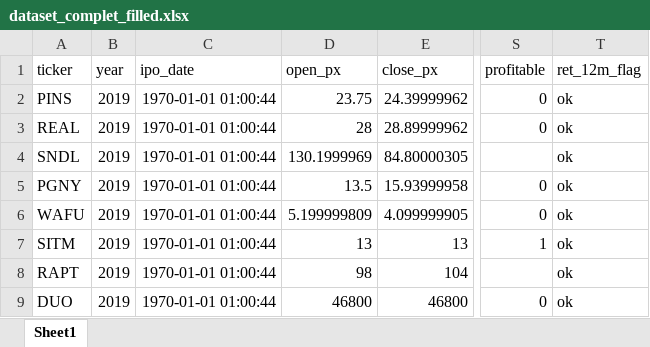
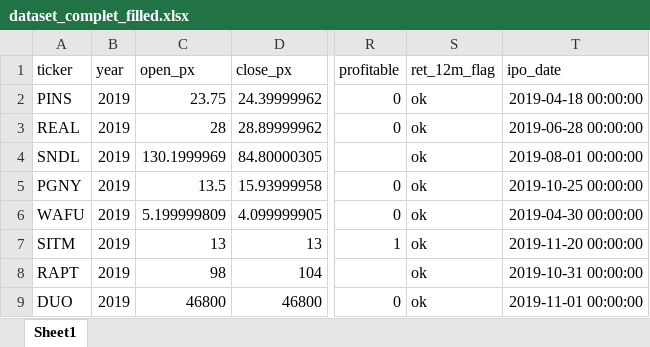
Before and after one commit to Dmkn78/IPO, an Excel workbook: data/dataset_complet_filled.xlsx, sheet Sheet1, drawn as a sheet; only a part is shown, gaps mark what is left out; values as stored, in another font and other column widths than the file's, no borders; removed rows and columns are numbered as before the commit, all else as after; the diff names each change by its address in the sheet, - before the commit and + after, or states it on an @@ line.

Commit message:
chore: update cohort timeframes and add full dataset file

```diff
--- a/data/dataset_complet_filled.xlsx (sheet Sheet1)
+++ b/data/dataset_complet_filled.xlsx (sheet Sheet1)
-column C (ipo_date), rows 2-9: all 1970-01-01 01:00:44
+column T (ipo_date), rows 2-9: 2019-04-18 00:00:00 | 2019-06-28 00:00:00 | 2019-08-01 00:00:00 | 2019-10-25 00:00:00 | 2019-04-30 00:00:00 | 2019-11-20 00:00:00 | 2019-10-31 00:00:00 | 2019-11-01 00:00:00
```
Also changed, not shown: 2 other files.
